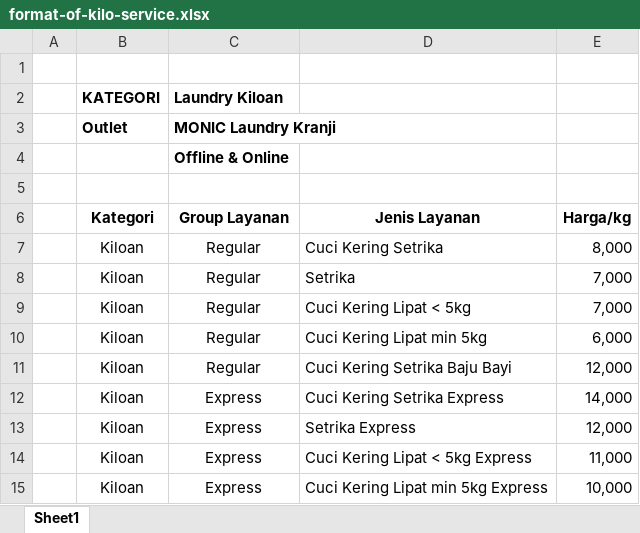
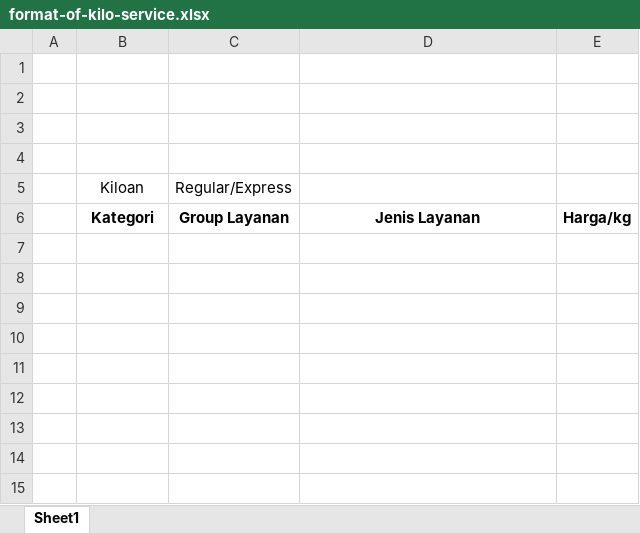
Before and after one commit to nhmnazmul22/moniclaundry, an Excel workbook: public/excel/format-of-kilo-service.xlsx, sheet Sheet1, drawn as a sheet; values as stored, in another font and other column widths than the file's, no borders; charts and pictures not drawn; removed rows and columns are numbered as before the commit, all else as after; the diff names each change by its address in the sheet, - before the commit and + after, or states it on an @@ line.

```diff
--- a/public/excel/format-of-kilo-service.xlsx (sheet Sheet1)
+++ b/public/excel/format-of-kilo-service.xlsx (sheet Sheet1)
-row 2:  | KATEGORI | Laundry Kiloan
-row 3:  | Outlet | MONIC Laundry Kranji
-row 4:  |  | Offline & Online
+row 3: (empty)
+row 4: (empty)
+row 5:  | Kiloan | Regular/Express
-row 7:  | Kiloan | Regular | Cuci Kering Setrika | 8,000
-row 8:  | Kiloan | Regular | Setrika | 7,000
-row 9:  | Kiloan | Regular | Cuci Kering Lipat < 5kg | 7,000
-row 10:  | Kiloan | Regular | Cuci Kering Lipat min 5kg | 6,000
-row 11:  | Kiloan | Regular | Cuci Kering Setrika Baju Bayi | 12,000
-row 12:  | Kiloan | Express | Cuci Kering Setrika Express | 14,000
-row 13:  | Kiloan | Express | Setrika Express | 12,000
-row 14:  | Kiloan | Express | Cuci Kering Lipat < 5kg Express | 11,000
-row 15:  | Kiloan | Express | Cuci Kering Lipat min 5kg Express | 10,000
```
Also changed, not shown: charts or pictures, public/excel/format-of-satuan-service.xlsx, 6 other files.
